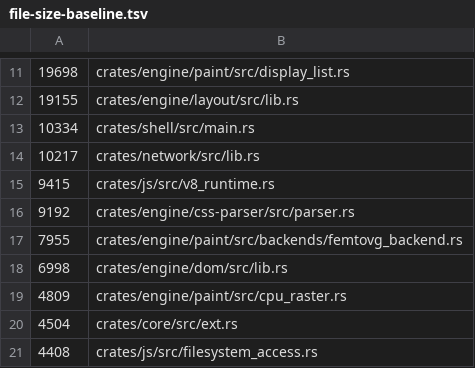
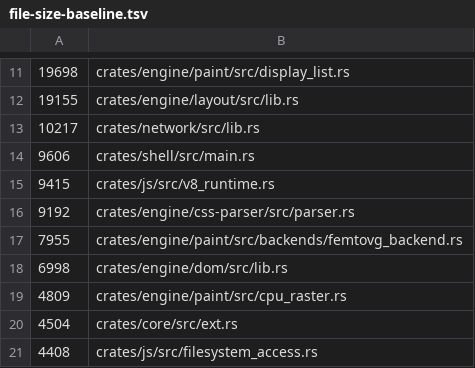
Before and after one commit to LearnJava/lumen-browser, a TSV file: scripts/file-size-baseline.tsv, drawn as a sheet; only a part is shown, gaps mark what is left out; removed rows and columns are numbered as before the commit, all else as after; the diff names each change by its address in the sheet, - before the commit and + after, or states it on an @@ line.

Commit message:
P1/SPLIT-SH6 срез 1: команды вкладок и ответы автоматизации из main.rs
Первые два подбатча ядра `impl Lumen`: 704 непустые строки уехали в новый
каталог `crates/shell/src/lumen/` — тот адрес, который называет цель батча
в ROADMAP.md. Каталог заведён именно под методы `Lumen`, чтобы не смешивать
оркестрацию оболочки с виджетными модулями (`tabs/`, `panels/`, `scroll/`),
чьи доккомментарии описывают их как самостоятельные части UI.

- `lumen/tabs_cmd.rs` (476) — десять методов команд вкладок:
  `reset_to_blank_tab`, `open_new_tab`, `toggle_split_view`, `close_tab`,
  `exec_tab_menu_action`, `discard_tab_resources`, `duplicate_tab`,
  `move_tab_to_new_window`, `set_tab_container`, `switch_tab`.
- `lumen/automation.rs` (288) — восемь методов, которые дёргает только
  `app/about_to_wait.rs` при разборе `AutomationCommand`:
  `resolve_automation_target`, `query_automation_nodes`,
  `automation_a11y_tree`, `automation_layout_snapshot`,
  `automation_network_log`, `check_wait_condition`, `scroll_by_delta`,
  `render_current_page_to_png`.

Тела перенесены байт в байт (сверка мультимножеств непустых строк: 0
расхождений на 704 строках после снятия `pub(crate) `), включая
восьмипробельный отступ, который регион автоматизации нёс в `main.rs`, и
сбитый на нулевую колонку `}` внутри `exec_tab_menu_action` — правило §2.1
дорожки запрещает косметику при вырезке.

Единственное изменение — видимость: 14 методов из 18 стали `pub(crate) fn`
(их зовут из `main.rs` и `app/`), четыре остались приватными, потому что их
читатели уехали в тот же файл.

main.rs 10 334 → 9 606, тестов в крейте 1624 → 1624, clippy --all-targets
чист, `cargo test -p lumen-shell` зелёный.

```diff
--- a/scripts/file-size-baseline.tsv
+++ b/scripts/file-size-baseline.tsv
-row 13: 10334 | crates/shell/src/main.rs
+row 14: 9606 | crates/shell/src/main.rs
```
Also changed, not shown: 4 other files.
